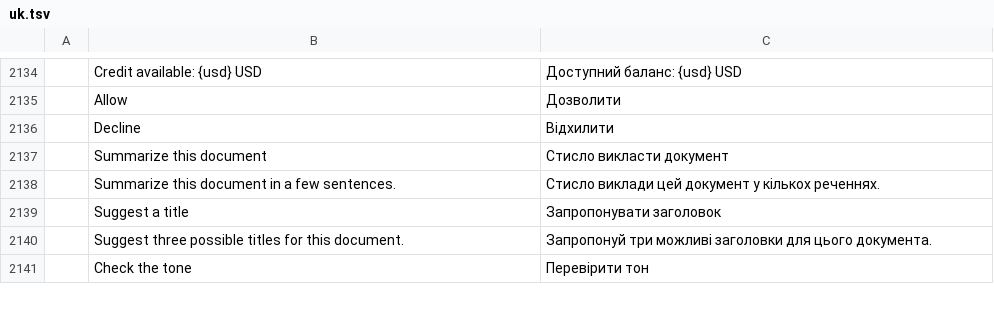
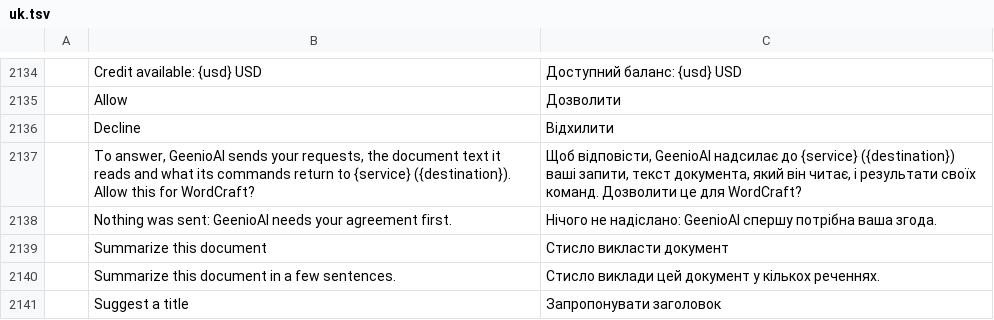
Before and after one commit to Byte42-it/wordcraft-ai-assistant, a TSV file: crates/ui-egui/src/i18n/uk.tsv, drawn as a sheet; only a part is shown, gaps mark what is left out; the shorter side is filled out with more unchanged rows.

```diff
--- a/crates/ui-egui/src/i18n/uk.tsv
+++ b/crates/ui-egui/src/i18n/uk.tsv
@@ -2136,2 +2136,4 @@
 	Decline	Відхилити
+	To answer, GeenioAI sends your requests, the document text it reads and what its commands return to {service} ({destination}). Allow this for WordCraft?	Щоб відповісти, GeenioAI надсилає до {service} ({destination}) ваші запити, текст документа, який він читає, і результати своїх команд. Дозволити це для WordCraft?
+	Nothing was sent: GeenioAI needs your agreement first.	Нічого не надіслано: GeenioAI спершу потрібна ваша згода.
 	Summarize this document	Стисло викласти документ
```
Also changed, not shown: crates/ui-egui/src/i18n/bg.tsv, crates/ui-egui/src/i18n/hu.tsv, 25 other files.
